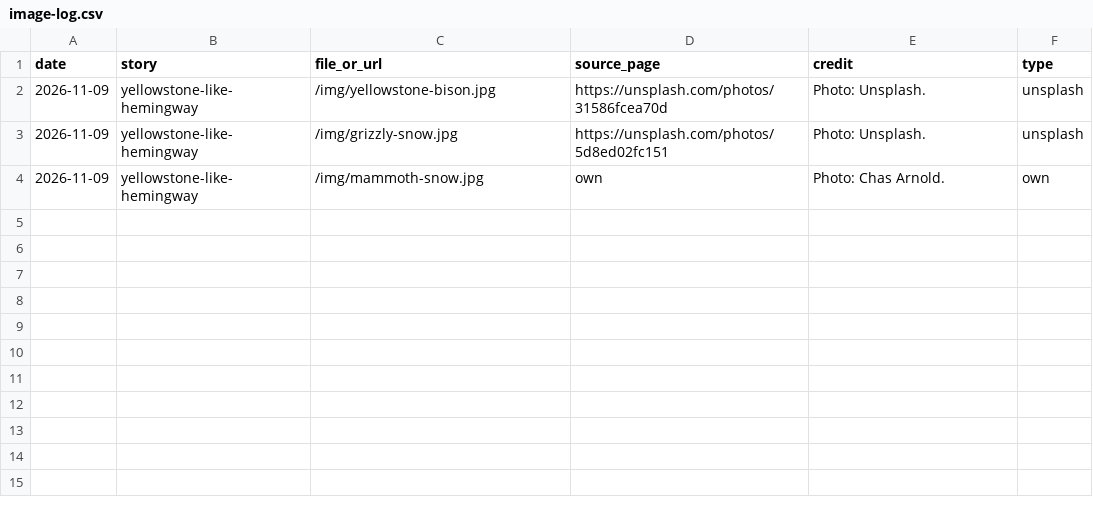
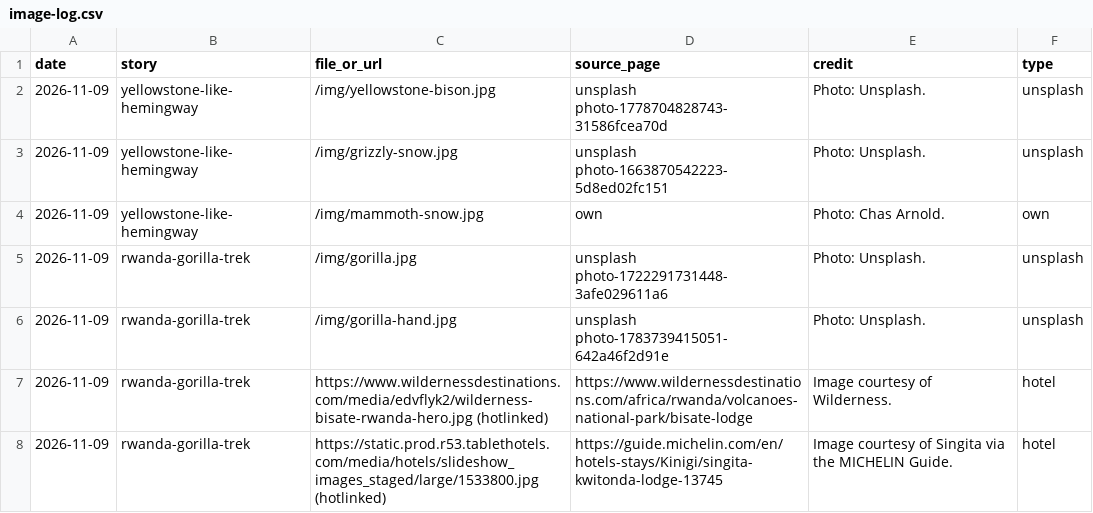
Before and after one commit to chasarnold1824/noonwild, a CSV file: image-log.csv, drawn as a sheet.

```diff
--- a/image-log.csv
+++ b/image-log.csv
@@ -1,4 +1,8 @@
 date,story,file_or_url,source_page,credit,type
-2026-11-09,yellowstone-like-hemingway,/img/yellowstone-bison.jpg,https://unsplash.com/photos/31586fcea70d,Photo: Unsplash.,unsplash
-2026-11-09,yellowstone-like-hemingway,/img/grizzly-snow.jpg,https://unsplash.com/photos/5d8ed02fc151,Photo: Unsplash.,unsplash
+2026-11-09,yellowstone-like-hemingway,/img/yellowstone-bison.jpg,unsplash photo-1778704828743-31586fcea70d,Photo: Unsplash.,unsplash
+2026-11-09,yellowstone-like-hemingway,/img/grizzly-snow.jpg,unsplash photo-1663870542223-5d8ed02fc151,Photo: Unsplash.,unsplash
 2026-11-09,yellowstone-like-hemingway,/img/mammoth-snow.jpg,own,Photo: Chas Arnold.,own
+2026-11-09,rwanda-gorilla-trek,/img/gorilla.jpg,unsplash photo-1722291731448-3afe029611a6,Photo: Unsplash.,unsplash
+2026-11-09,rwanda-gorilla-trek,/img/gorilla-hand.jpg,unsplash photo-1783739415051-642a46f2d91e,Photo: Unsplash.,unsplash
+2026-11-09,rwanda-gorilla-trek,https://www.wildernessdestinations.com/media/edvflyk2/wilderness-bisate-rwanda-hero.jpg (hotlinked),https://www.wildernessdestinations.com/africa/rwanda/volcanoes-national-park/bisate-lodge,Image courtesy of Wilderness.,hotel
+2026-11-09,rwanda-gorilla-trek,https://static.prod.r53.tablethotels.com/media/hotels/slideshow_images_staged/large/1533800.jpg (hotlinked),https://guide.michelin.com/en/hotels-stays/Kinigi/singita-kwitonda-lodge-13745,Image courtesy of Singita via the MICHELIN Guide.,hotel
```
Also changed, not shown: 1 other file.
